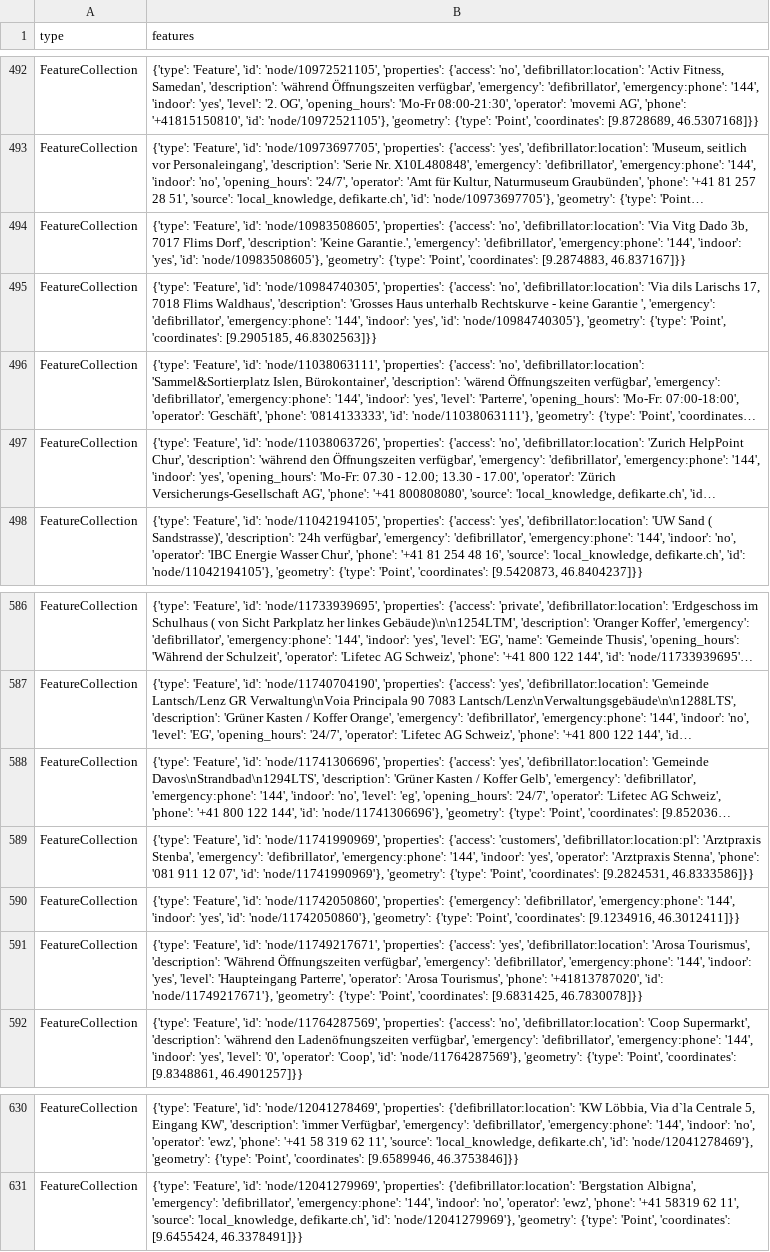
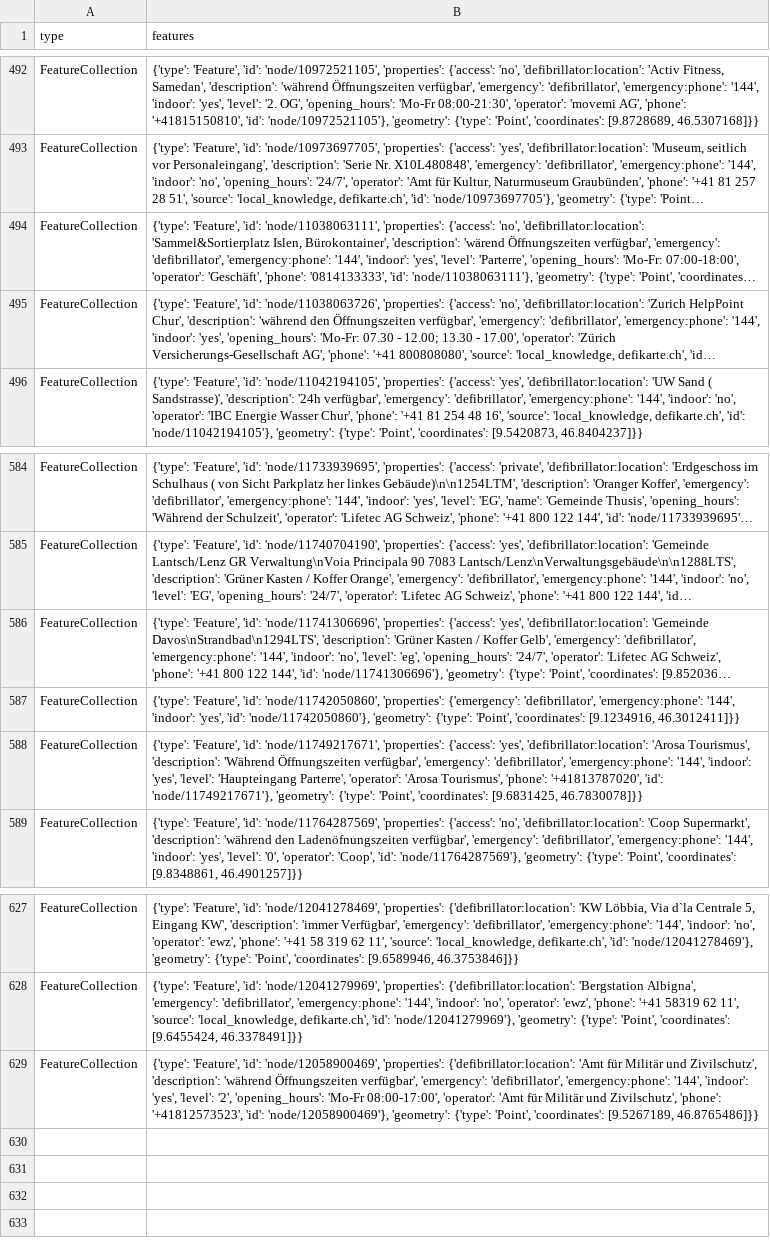
Before and after one commit to OpenBracketsCH/defi_data, a CSV file: data/csv/defis_kt_gr.csv, drawn as a sheet; only a part is shown, gaps mark what is left out; long unchanged cells end in …; removed rows and columns are numbered as before the commit, all else as after; the diff names each change by its address in the sheet, - before the commit and + after, or states it on an @@ line.

```diff
--- a/data/csv/defis_kt_gr.csv
+++ b/data/csv/defis_kt_gr.csv
-row 494: FeatureCollection | {'type': 'Feature', 'id': 'node/10983508605', 'properties': {'access': 'no', 'defibrillator:location': 'Via Vitg Dado 3b, 7017 Flims Dorf', 'description': 'Keine Garantie.', 'emergency': 'defibrillator', 'emergency:phone': '144', 'indoor': 'yes', 'id': 'node/10983508605'}, 'geometry': {'type': 'Point', 'coordinates': [9.2874883, 46.837167]}}
-row 495: FeatureCollection | {'type': 'Feature', 'id': 'node/10984740305', 'properties': {'access': 'no', 'defibrillator:location': 'Via dils Larischs 17, 7018 Flims Waldhaus', 'description': 'Grosses Haus unterhalb Rechtskurve - keine Garantie ', 'emergency': 'defibrillator', 'emergency:phone': '144', 'indoor': 'yes', 'id': 'node/10984740305'}, 'geometry': {'type': 'Point', 'coordinates': [9.2905185, 46.8302563]}}
-row 589: FeatureCollection | {'type': 'Feature', 'id': 'node/11741990969', 'properties': {'access': 'customers', 'defibrillator:location:pl': 'Arztpraxis Stenba', 'emergency': 'defibrillator', 'emergency:phone': '144', 'indoor': 'yes', 'operator': 'Arztpraxis Stenna', 'phone': '081 911 12 07', 'id': 'node/11741990969'}, 'geometry': {'type': 'Point', 'coordinates': [9.2824531, 46.8333586]}}
+row 629: FeatureCollection | {'type': 'Feature', 'id': 'node/12058900469', 'properties': {'defibrillator:location': 'Amt für Militär und Zivilschutz', 'description': 'während Öffnungszeiten verfügbar', 'emergency': 'defibrillator', 'emergency:phone': '144', 'indoor': 'yes', 'level': '2', 'opening_hours': 'Mo-Fr 08:00-17:00', 'operator': 'Amt für Militär und Zivilschutz', 'phone': '+41812573523', 'id': 'node/12058900469'}, 'geometry': {'type': 'Point', 'coordinates': [9.5267189, 46.8765486]}}
```
Also changed, not shown: data/csv/defis_dispo_knzsg.csv, data/csv/defis_kt_fr.csv, 9 other files.
